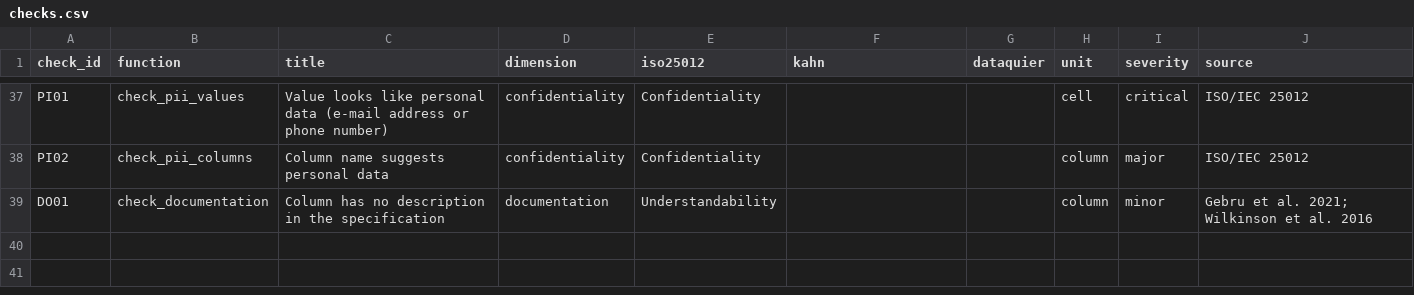
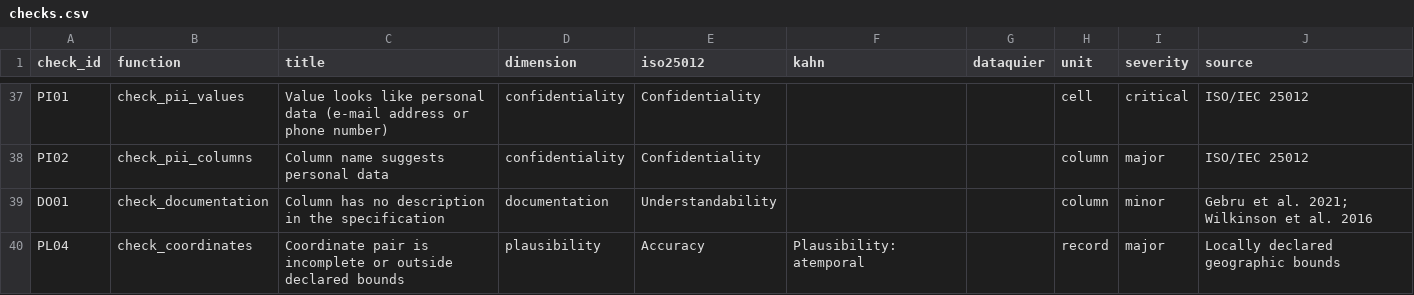
Before and after one commit to GeoffreyManda/qualitas, a CSV file: inst/catalogue/checks.csv, drawn as a sheet; only a part is shown, gaps mark what is left out.

```diff
--- a/inst/catalogue/checks.csv
+++ b/inst/catalogue/checks.csv
@@ -39 +39,2 @@ PI02,check_pii_columns,Column name suggests personal data,confidentiality,Confid
 DO01,check_documentation,Column has no description in the specification,documentation,Understandability,,,column,minor,Gebru et al. 2021; Wilkinson et al. 2016
+PL04,check_coordinates,Coordinate pair is incomplete or outside declared bounds,plausibility,Accuracy,Plausibility: atemporal,,record,major,Locally declared geographic bounds
```
Also changed, not shown: 43 other files.
